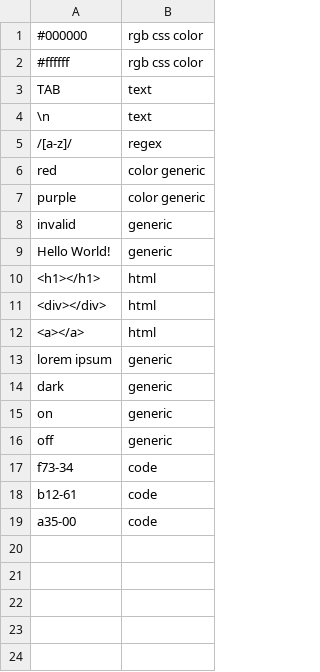
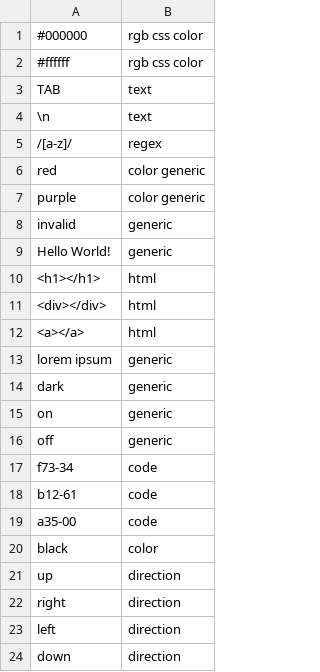
Before and after one commit to LucioCarvalhoDev/loremjs, a CSV file: data/word-pool.csv, drawn as a sheet.

```diff
--- a/data/word-pool.csv
+++ b/data/word-pool.csv
@@ -19 +19,6 @@ b12-61,code
 a35-00,code
+black,color
+up,direction
+right,direction
+left,direction
+down,direction
```
Also changed, not shown: data/var-names.csv, 3 other files.
